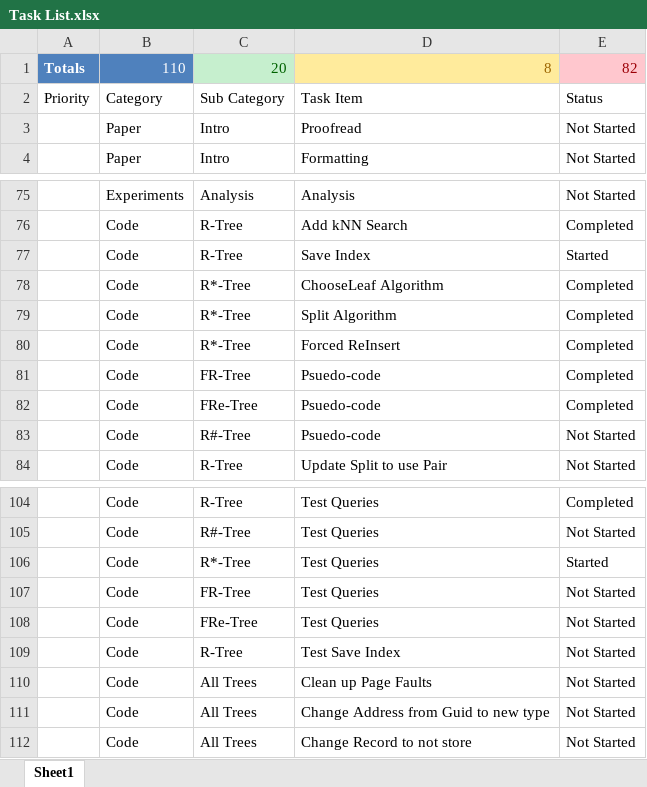
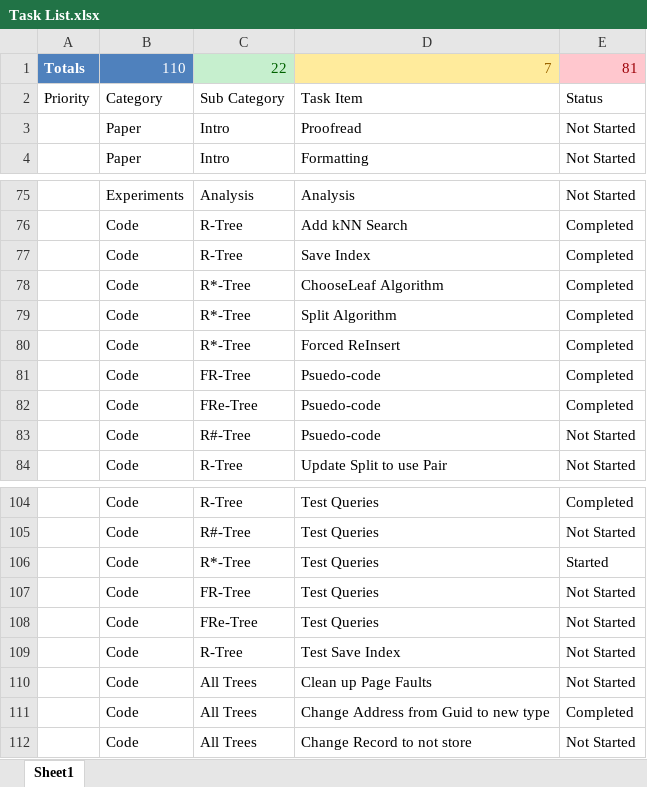
Before and after one commit to milkflying/r-tree-csharp-framework, an Excel workbook: Task List.xlsx, sheet Sheet1, drawn as a sheet; only a part is shown, gaps mark what is left out; values as stored, in another font and other column widths than the file's, no borders; conditional formats and table styles not drawn; the diff names each change by its address in the sheet, - before the commit and + after, or states it on an @@ line.

```diff
--- a/Task List.xlsx (sheet Sheet1)
+++ b/Task List.xlsx (sheet Sheet1)
-C1: 20
+C1: 22
-D1: 8
+D1: 7
-E1: 82
+E1: 81
-E77: Started
+E77: Completed
-E111: Not Started
+E111: Completed
```
Also changed, not shown: 5 other files.
